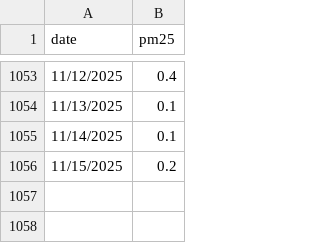
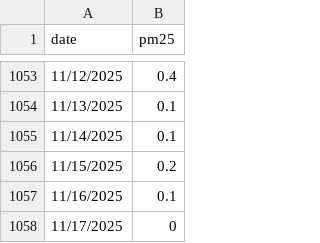
Before and after one commit to WasuWata/mlfs_a, a CSV file: data/Korstavägen_Sundsvall_Sw.csv, drawn as a sheet; only a part is shown, gaps mark what is left out; the diff names each change by its address in the sheet, - before the commit and + after, or states it on an @@ line.

```diff
--- a/data/Korstavägen_Sundsvall_Sw.csv
+++ b/data/Korstavägen_Sundsvall_Sw.csv
+row 1057: 11/16/2025 | 0.1
+row 1058: 11/17/2025 | 0
```
Also changed, not shown: data/Hörnettvägen_Örnsköldsvik.csv, data/sundsvall_bergsgatan.csv, 40 other files.
